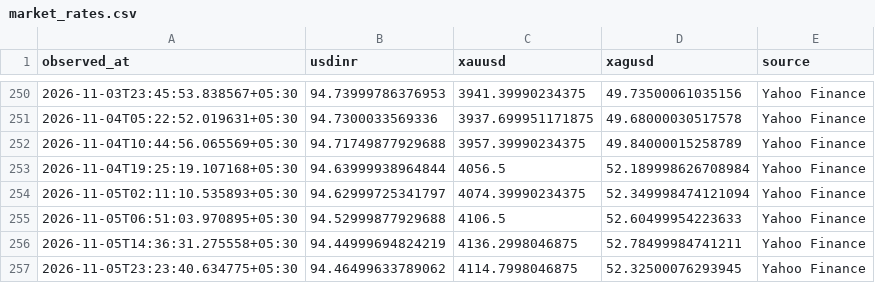
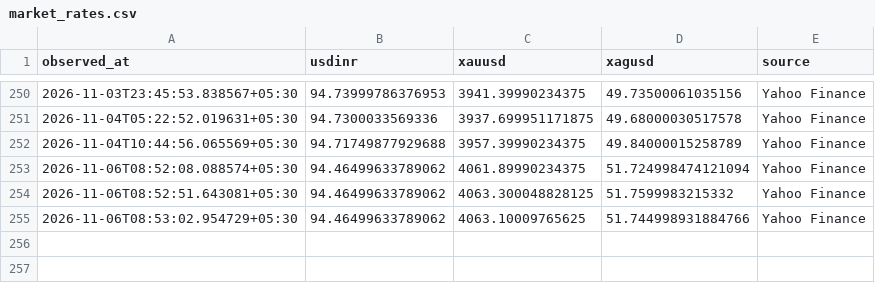
Before and after one commit to Dhruv-vm/GoldSense-AI, a CSV file: data/market/market_rates.csv, drawn as a sheet; only a part is shown, gaps mark what is left out.

```diff
--- a/data/market/market_rates.csv
+++ b/data/market/market_rates.csv
@@ -252,6 +252,4 @@ observed_at,usdinr,xauusd,xagusd,source
 2026-11-04T10:44:56.065569+05:30,94.71749877929688,3957.39990234375,49.84000015258789,Yahoo Finance
-2026-11-04T19:25:19.107168+05:30,94.63999938964844,4056.5,52.189998626708984,Yahoo Finance
-2026-11-05T02:11:10.535893+05:30,94.62999725341797,4074.39990234375,52.349998474121094,Yahoo Finance
-2026-11-05T06:51:03.970895+05:30,94.52999877929688,4106.5,52.60499954223633,Yahoo Finance
-2026-11-05T14:36:31.275558+05:30,94.44999694824219,4136.2998046875,52.78499984741211,Yahoo Finance
-2026-11-05T23:23:40.634775+05:30,94.46499633789062,4114.7998046875,52.32500076293945,Yahoo Finance
+2026-11-06T08:52:08.088574+05:30,94.46499633789062,4061.89990234375,51.724998474121094,Yahoo Finance
+2026-11-06T08:52:51.643081+05:30,94.46499633789062,4063.300048828125,51.7599983215332,Yahoo Finance
+2026-11-06T08:53:02.954729+05:30,94.46499633789062,4063.10009765625,51.744998931884766,Yahoo Finance
```
Also changed, not shown: 3 other files.
